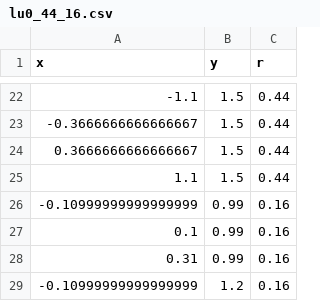
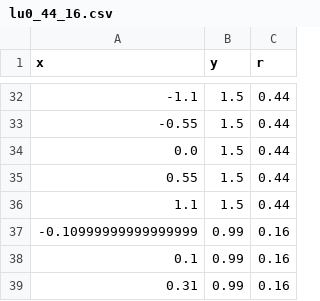
Before and after one commit to biorobaw/Multiscale-V2, a CSV file: experiments/pc_layers/locally_uniform/lu0_44_16.csv, drawn as a sheet; only a part is shown, gaps mark what is left out; the shorter side is filled out with more unchanged rows; the diff covers the shown part only.

Commit message:
u44_04 did not cover maze, thus, despite name, it now is equivalant to u55_05. layer generator was updated accordingly

```diff
--- a/experiments/pc_layers/locally_uniform/lu0_44_16.csv
+++ b/experiments/pc_layers/locally_uniform/lu0_44_16.csv
@@ -22,4 +32,5 @@ x,y,r
 -1.1,1.5,0.44
--0.3666666666666667,1.5,0.44
-0.3666666666666667,1.5,0.44
+-0.55,1.5,0.44
+0.0,1.5,0.44
+0.55,1.5,0.44
 1.1,1.5,0.44
```
Also changed, not shown: 18 added rows, 8 removed rows and 10 edited cells elsewhere in this file, experiments/pc_layers/locally_uniform/lu1_44_16.csv, experiments/pc_layers/uniform/u44_04.csv, 1 other file.
